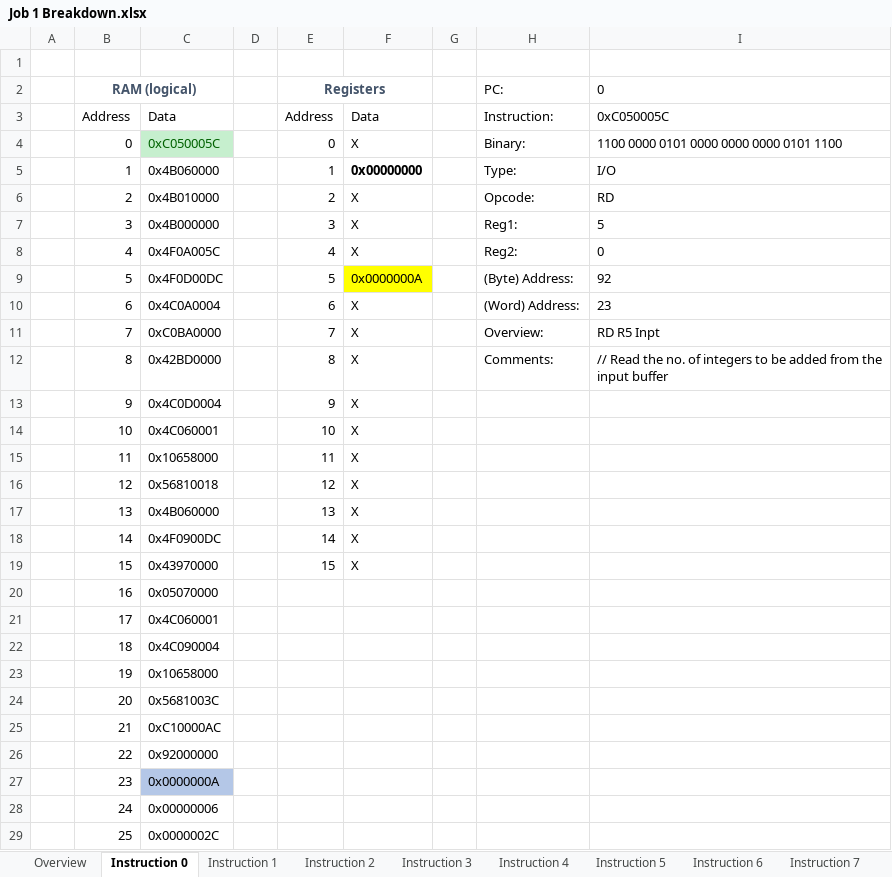
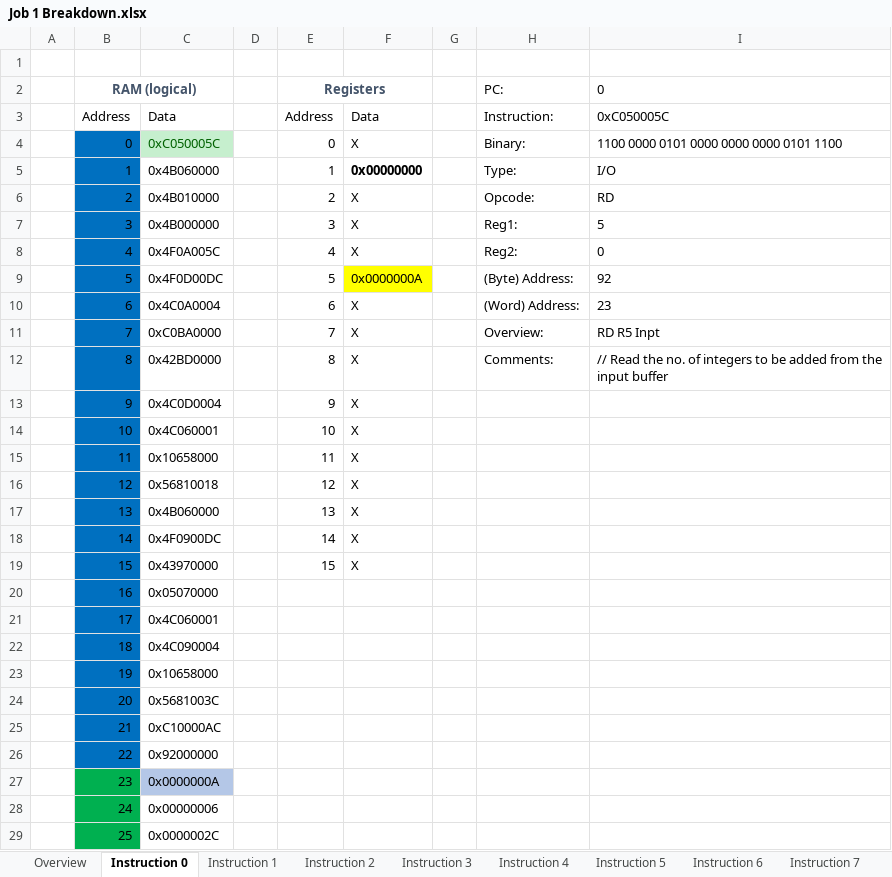
Before and after one commit to EagleZR/CS3502_Group_Project, an Excel workbook: Job 1 Breakdown.xlsx, sheet Instruction 0, drawn as a sheet; only a part is shown; values as stored, in another font and other column widths than the file's, no borders; table styles not drawn; the diff covers the shown part only; the diff names each change by its address in the sheet, - before the commit and + after, or states it on an @@ line.

```diff
--- a/Job 1 Breakdown.xlsx (sheet Instruction 0)
+++ b/Job 1 Breakdown.xlsx (sheet Instruction 0)
-B4:B26 fill: none
+B4:B26 fill: #0070C0
-B27:B29 fill: none
+B27:B29 fill: #00B050
```
Also changed, not shown: cell formats elsewhere in this sheet, sheet Instruction 12, sheet Instruction 11, sheet Instruction 7, sheet Instruction 8, sheet Instruction 1, sheet Instruction 2, 6 more sheets, other sheet tabs, 7 other files.
